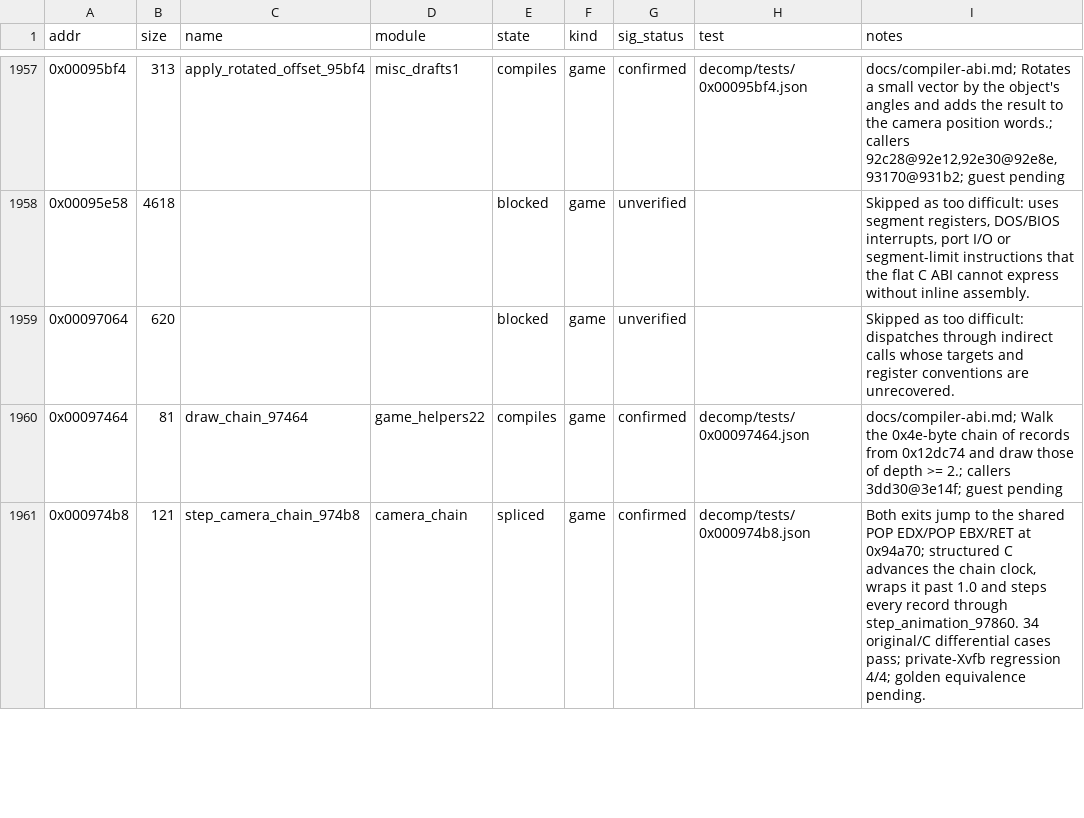
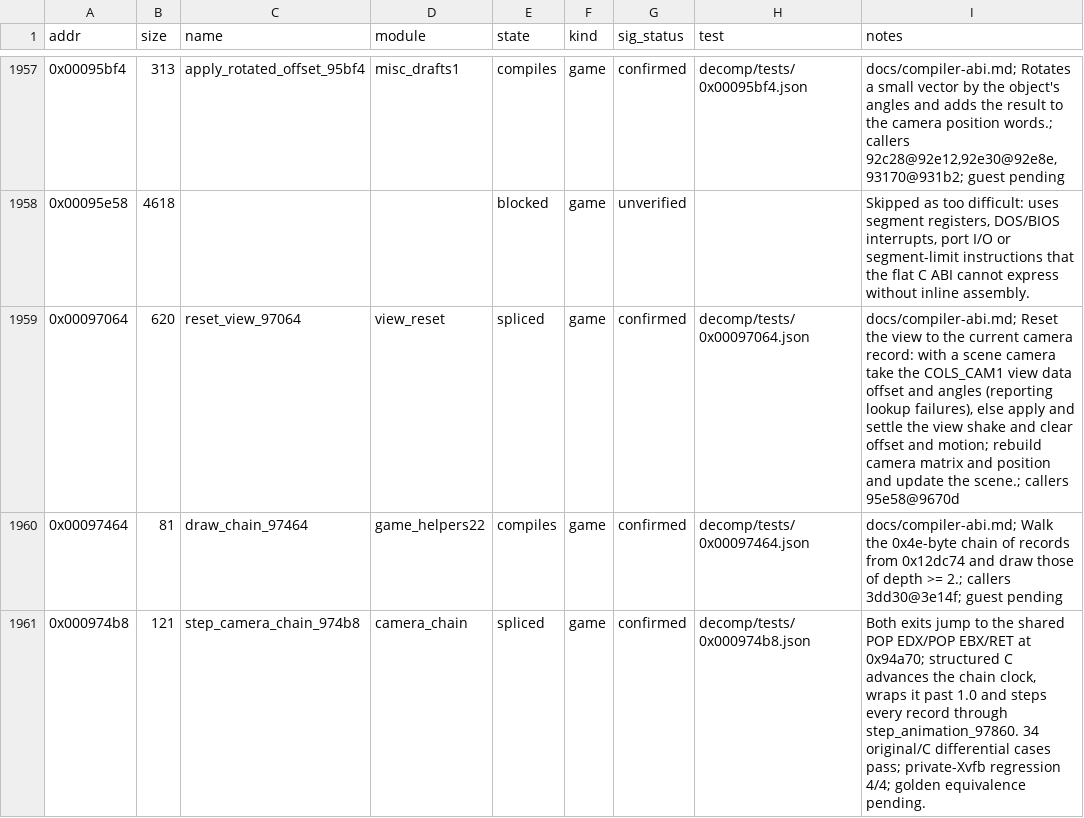
Before and after one commit to Grumbel/ef2000-port, a TSV file: decomp/symbols/functions.tsv, drawn as a sheet; only a part is shown, gaps mark what is left out.

```diff
--- a/decomp/symbols/functions.tsv
+++ b/decomp/symbols/functions.tsv
@@ -1958,3 +1958,3 @@ addr	size	name	module	state	kind	sig_status	test	notes
 0x00095e58	4618			blocked	game	unverified		Skipped as too difficult: uses segment registers, DOS/BIOS interrupts, port I/O or segment-limit instructions that the flat C ABI cannot express without inline assembly.
-0x00097064	620			blocked	game	unverified		Skipped as too difficult: dispatches through indirect calls whose targets and register conventions are unrecovered.
+0x00097064	620	reset_view_97064	view_reset	spliced	game	confirmed	decomp/tests/0x00097064.json	docs/compiler-abi.md; Reset the view to the current camera record: with a scene camera take the COLS_CAM1 view data offset and angles (reporting lookup failures), else apply and settle the view shake and clear offset and motion; rebuild camera matrix and position and update the scene.; callers 95e58@9670d
 0x00097464	81	draw_chain_97464	game_helpers22	compiles	game	confirmed	decomp/tests/0x00097464.json	docs/compiler-abi.md; Walk the 0x4e-byte chain of records from 0x12dc74 and draw those of depth >= 2.; callers 3dd30@3e14f; guest pending
```
Also changed, not shown: decomp/symbols/globals.tsv, decomp/symbols/signatures.tsv, 5 other files.
